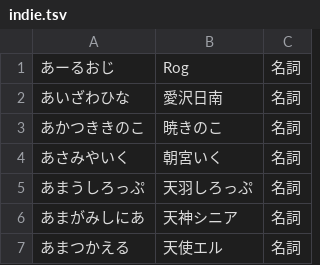
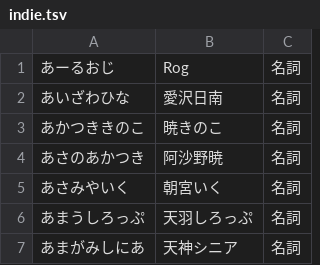
Before and after one commit to RabitVox/vtuber-name-dictionary, a TSV file: tsv/indie.tsv, drawn as a sheet; only a part is shown; the shorter side is filled out with more unchanged rows; the diff names each change by its address in the sheet, - before the commit and + after, or states it on an @@ line.

Commit message:
Update indie.tsv

```diff
--- a/tsv/indie.tsv
+++ b/tsv/indie.tsv
+row 4: あさのあかつき | 阿沙野暁 | 名詞
```
